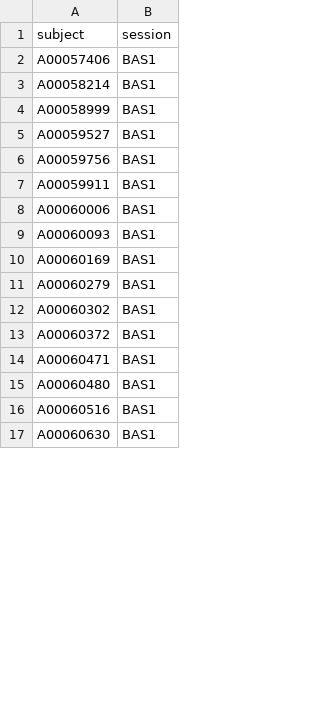
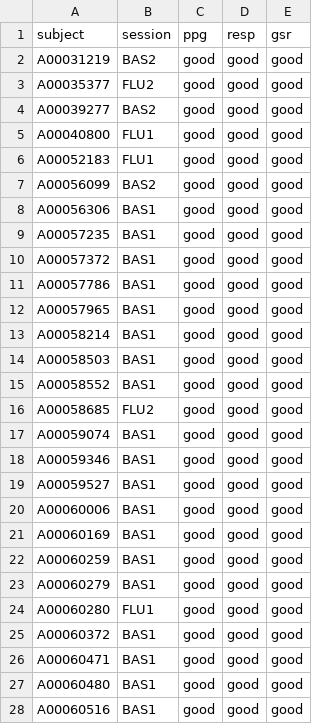
Before and after one commit to tsb46/fmri_arousal, a CSV file: data/dataset_nki/subject_list_nki.csv, drawn as a sheet; only a part is shown; removed rows and columns are numbered as before the commit, all else as after; the diff covers the shown part only; the diff names each change by its address in the sheet, - before the commit and + after, or states it on an @@ line.

```diff
--- a/data/dataset_nki/subject_list_nki.csv
+++ b/data/dataset_nki/subject_list_nki.csv
+column C (ppg), row 8: good; rows 13-14: good | good; rows 19-21: all good; row 23: good; rows 25-28: all good
+column D (resp), row 8: good; rows 13-14: good | good; rows 19-21: all good; row 23: good; rows 25-28: all good
+column E (gsr), row 8: good; rows 13-14: good | good; rows 19-21: all good; row 23: good; rows 25-28: all good
+row 2: A00031219 | BAS2 | good | good | good
+row 3: A00035377 | FLU2 | good | good | good
+row 4: A00039277 | BAS2 | good | good | good
+row 5: A00040800 | FLU1 | good | good | good
+row 6: A00052183 | FLU1 | good | good | good
+row 7: A00056099 | BAS2 | good | good | good
-A8 (subject): A00057406
+A8 (subject): A00056306
+row 9: A00057235 | BAS1 | good | good | good
+row 10: A00057372 | BAS1 | good | good | good
+row 11: A00057786 | BAS1 | good | good | good
+row 12: A00057965 | BAS1 | good | good | good
-A14 (subject): A00058999
+A14 (subject): A00058503
+row 15: A00058552 | BAS1 | good | good | good
+row 16: A00058685 | FLU2 | good | good | good
+row 17: A00059074 | BAS1 | good | good | good
+row 18: A00059346 | BAS1 | good | good | good
-row 6: A00059756 | BAS1
-row 7: A00059911 | BAS1
-row 9: A00060093 | BAS1
+row 22: A00060259 | BAS1 | good | good | good
-row 12: A00060302 | BAS1
+row 24: A00060280 | FLU1 | good | good | good
-row 17: A00060630 | BAS1
```
Also changed, not shown: 7 added rows, 18 removed rows and 6 edited cells elsewhere in this file, 23 other files.
